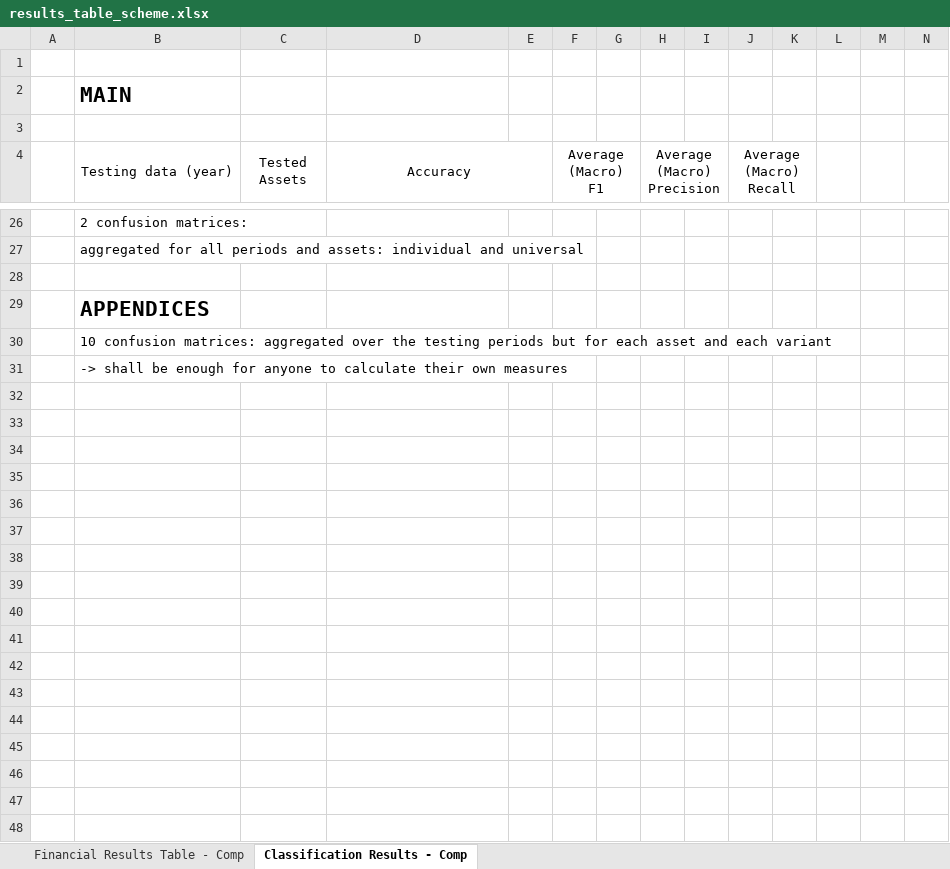
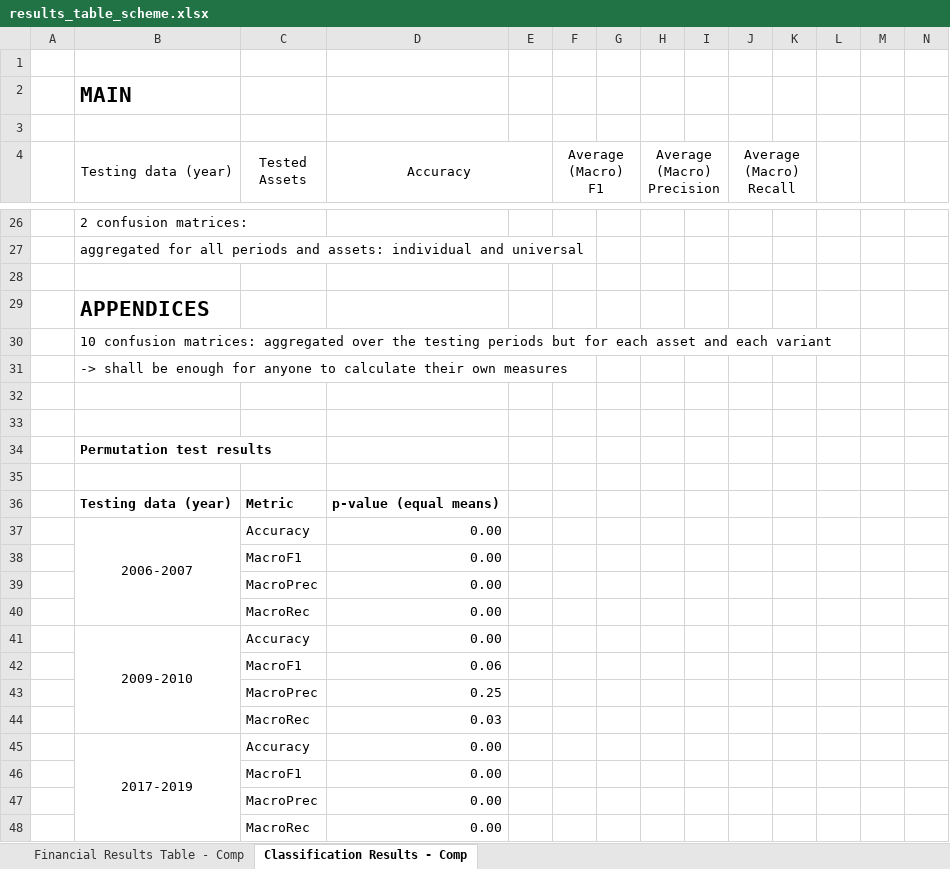
Before and after one commit to lauraperge/blackbox-trading-CNN, an Excel workbook: results tables/results_table_scheme.xlsx, sheet Classification Results - Comp, drawn as a sheet; only a part is shown, gaps mark what is left out; values as stored, in another font and other column widths than the file's, no borders; rows hold the shown columns only; the diff names each change by its address in the sheet, - before the commit and + after, or states it on an @@ line.

Commit message:
report update CNN, added permutation test to code

```diff
--- a/results tables/results_table_scheme.xlsx (sheet Classification Results - Comp)
+++ b/results tables/results_table_scheme.xlsx (sheet Classification Results - Comp)
+row 32: (empty)
+row 33: (empty)
+row 34:  | Permutation test results
+row 35: (empty)
+row 36:  | Testing data (year) | Metric | p-value (equal means)
+row 37:  | 2006-2007 | Accuracy | 0.00
+row 38:  |  | MacroF1 | 0.00
+row 39:  |  | MacroPrec | 0.00
+row 40:  |  | MacroRec | 0.00
+row 41:  | 2009-2010 | Accuracy | 0.00
+row 42:  |  | MacroF1 | 0.06
+row 43:  |  | MacroPrec | 0.25
+row 44:  |  | MacroRec | 0.03
+row 45:  | 2017-2019 | Accuracy | 0.00
+row 46:  |  | MacroF1 | 0.00
+row 47:  |  | MacroPrec | 0.00
+row 48:  |  | MacroRec | 0.00
```
Also changed, not shown: sheet Financial Results Table - Comp, formulas that keep their value, charts or pictures, 27 other files.
